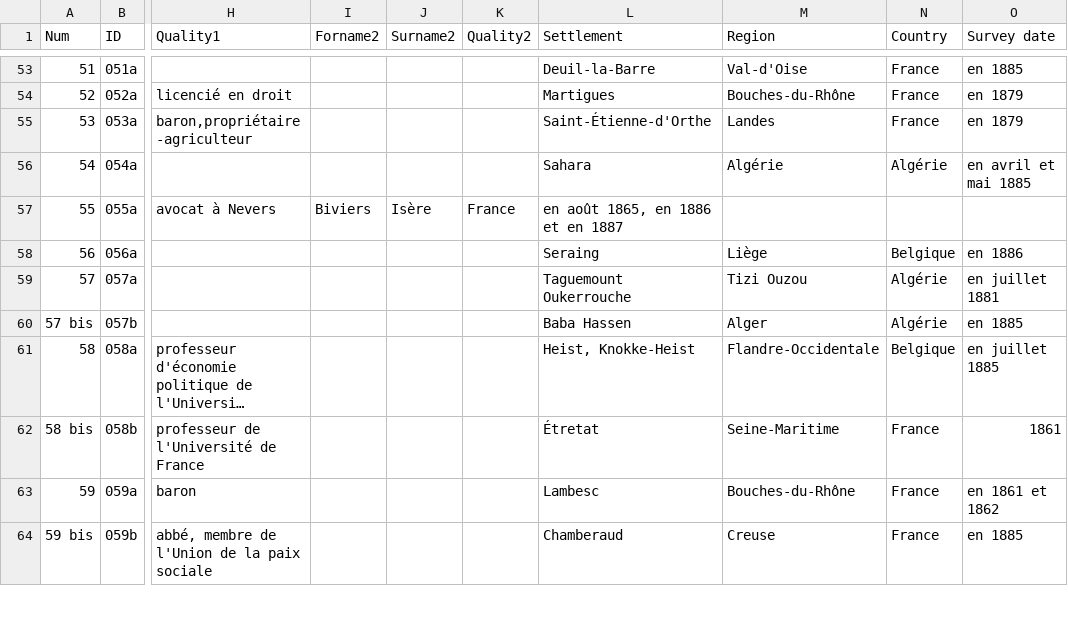
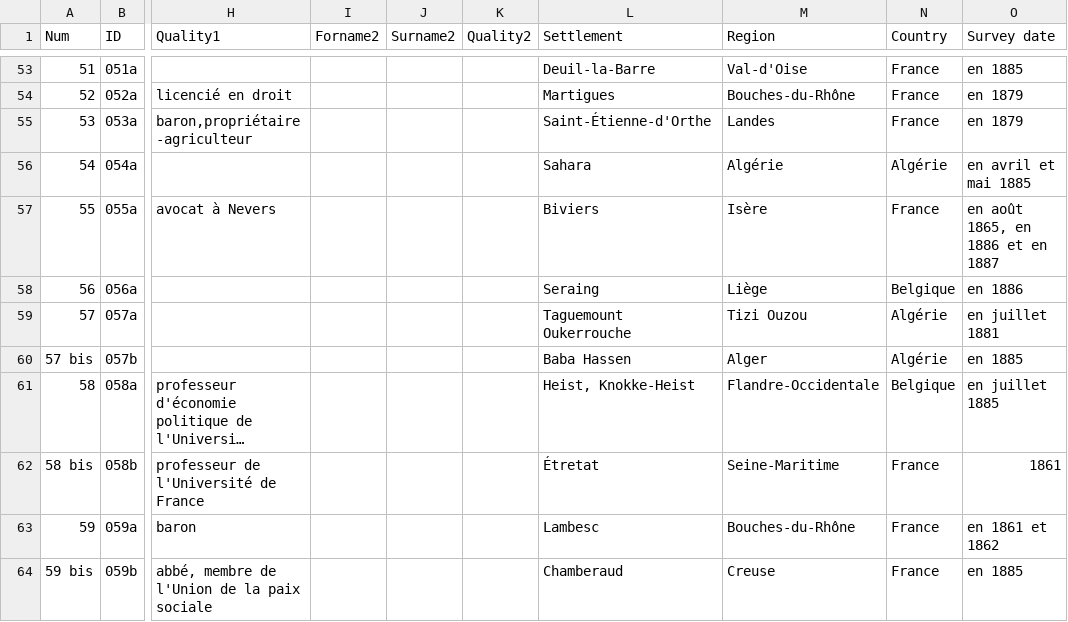
Before and after one commit to jeandamien-genero/app-ouvriers-deux-mondes, a CSV file: app/static/csv/id_monographies.csv, drawn as a sheet; only a part is shown, gaps mark what is left out; long unchanged cells end in …; the diff names each change by its address in the sheet, - before the commit and + after, or states it on an @@ line.

Commit message:
corr Biviers

```diff
--- a/app/static/csv/id_monographies.csv
+++ b/app/static/csv/id_monographies.csv
-I57 (Forname2): Biviers
+I57 (Forname2): (empty)
-J57 (Surname2): Isère
+J57 (Surname2): (empty)
-K57 (Quality2): France
+K57 (Quality2): (empty)
-L57 (Settlement): en août 1865, en 1886 et en 1887
+L57 (Settlement): Biviers
-M57 (Region): (empty)
+M57 (Region): Isère
-N57 (Country): (empty)
+N57 (Country): France
-O57 (Survey date): (empty)
+O57 (Survey date): en août 1865, en 1886 et en 1887
```
